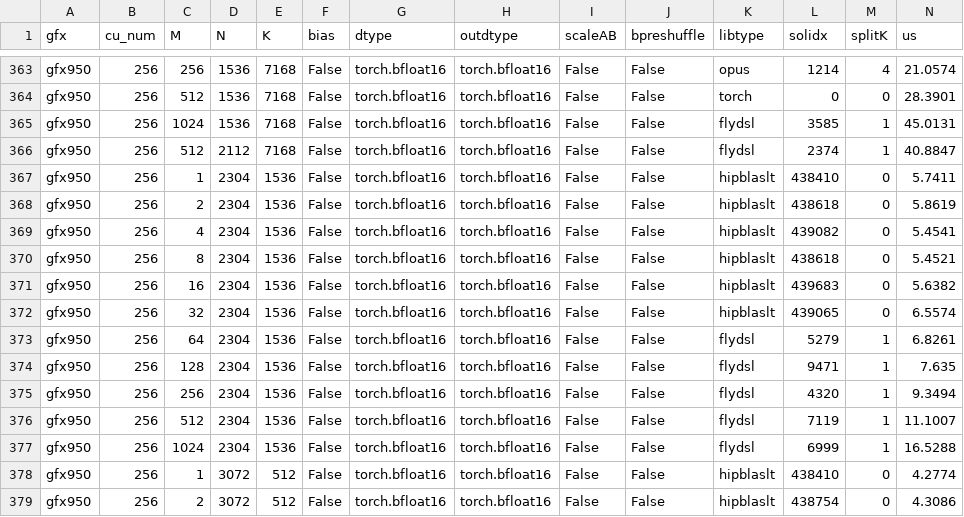
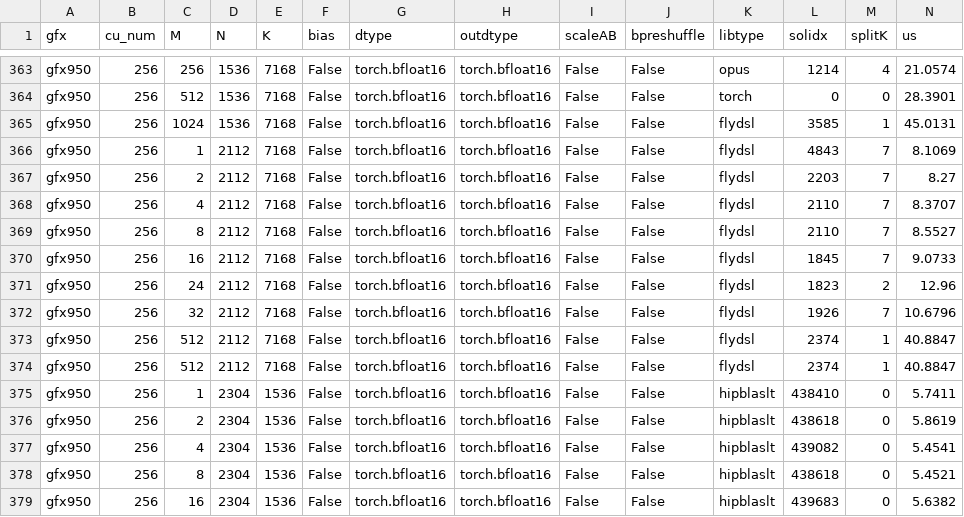
Before and after one commit to yuychang/aiter, a CSV file: aiter/configs/model_configs/kimik3_bf16_tuned_gemm.csv, drawn as a sheet; only a part is shown, gaps mark what is left out; the shorter side is filled out with more unchanged rows; rows hold the shown columns only; the diff names each change by its address in the sheet, - before the commit and + after, or states it on an @@ line.

```diff
--- a/aiter/configs/model_configs/kimik3_bf16_tuned_gemm.csv
+++ b/aiter/configs/model_configs/kimik3_bf16_tuned_gemm.csv
+row 366: gfx950 | 256 | 1 | 2112 | 7168 | False | torch.bfloat16 | torch.bfloat16 | False | False | flydsl | 4843 | 7 | 8.1069
+row 367: gfx950 | 256 | 2 | 2112 | 7168 | False | torch.bfloat16 | torch.bfloat16 | False | False | flydsl | 2203 | 7 | 8.27
+row 368: gfx950 | 256 | 4 | 2112 | 7168 | False | torch.bfloat16 | torch.bfloat16 | False | False | flydsl | 2110 | 7 | 8.3707
+row 369: gfx950 | 256 | 8 | 2112 | 7168 | False | torch.bfloat16 | torch.bfloat16 | False | False | flydsl | 2110 | 7 | 8.5527
+row 370: gfx950 | 256 | 16 | 2112 | 7168 | False | torch.bfloat16 | torch.bfloat16 | False | False | flydsl | 1845 | 7 | 9.0733
+row 371: gfx950 | 256 | 24 | 2112 | 7168 | False | torch.bfloat16 | torch.bfloat16 | False | False | flydsl | 1823 | 2 | 12.96
+row 372: gfx950 | 256 | 32 | 2112 | 7168 | False | torch.bfloat16 | torch.bfloat16 | False | False | flydsl | 1926 | 7 | 10.6796
+row 373: gfx950 | 256 | 512 | 2112 | 7168 | False | torch.bfloat16 | torch.bfloat16 | False | False | flydsl | 2374 | 1 | 40.8847
```
